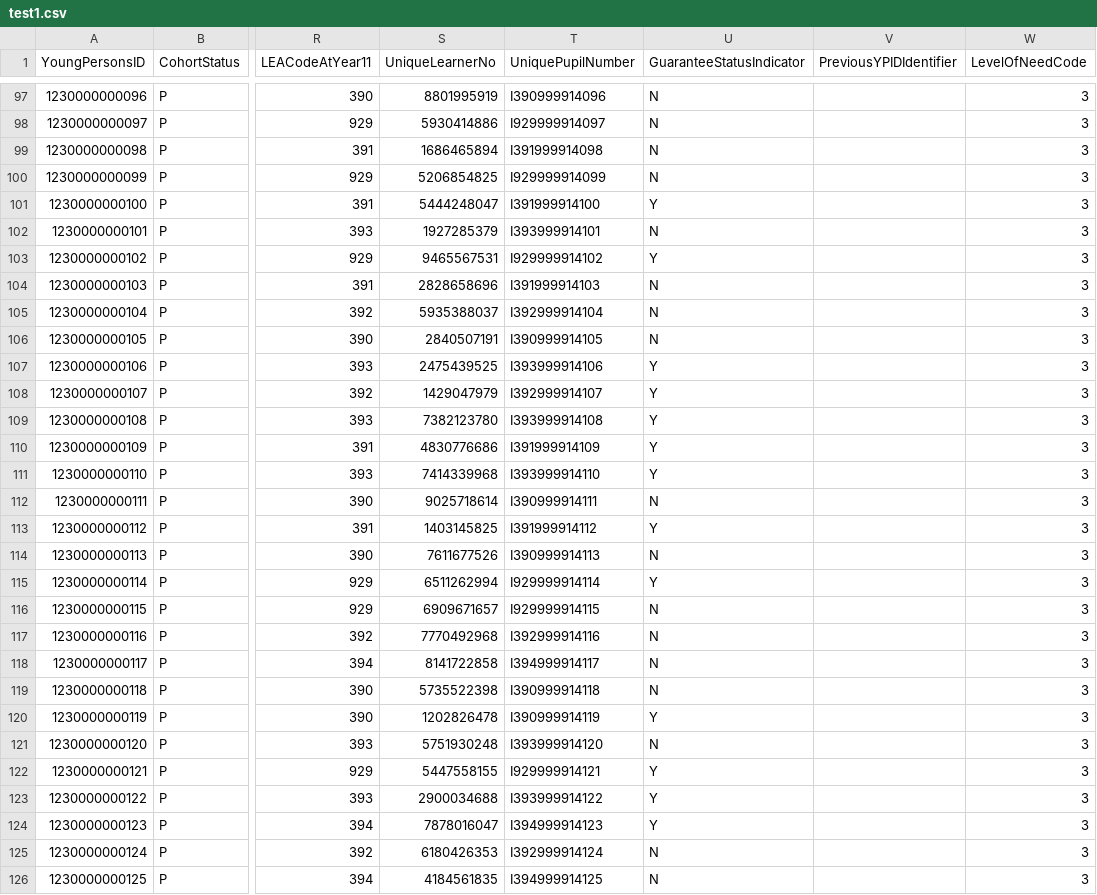
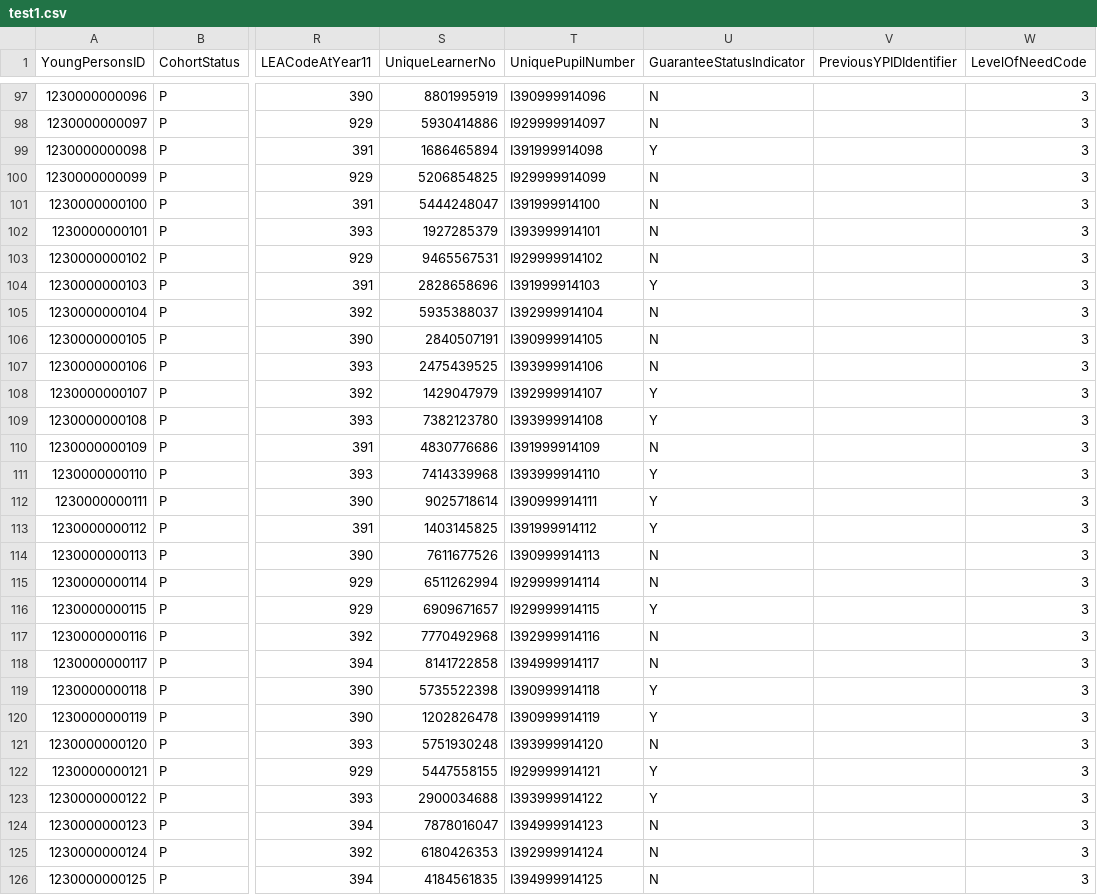
Before and after one commit to Brianetta/CCISTool, a CSV file: test1.csv, drawn as a sheet; only a part is shown, gaps mark what is left out; the diff covers the shown part only; the diff names each change by its address in the sheet, - before the commit and + after, or states it on an @@ line.

```diff
--- a/test1.csv
+++ b/test1.csv
-U99 (GuaranteeStatusIndicator): N
+U99 (GuaranteeStatusIndicator): Y
-U101 (GuaranteeStatusIndicator): Y
+U101 (GuaranteeStatusIndicator): N
-U103 (GuaranteeStatusIndicator): Y
+U103 (GuaranteeStatusIndicator): N
-U104 (GuaranteeStatusIndicator): N
+U104 (GuaranteeStatusIndicator): Y
-U107 (GuaranteeStatusIndicator): Y
+U107 (GuaranteeStatusIndicator): N
-U110 (GuaranteeStatusIndicator): Y
+U110 (GuaranteeStatusIndicator): N
-U112 (GuaranteeStatusIndicator): N
+U112 (GuaranteeStatusIndicator): Y
-U115 (GuaranteeStatusIndicator): Y
+U115 (GuaranteeStatusIndicator): N
-U116 (GuaranteeStatusIndicator): N
+U116 (GuaranteeStatusIndicator): Y
-U119 (GuaranteeStatusIndicator): N
+U119 (GuaranteeStatusIndicator): Y
-U124 (GuaranteeStatusIndicator): Y
+U124 (GuaranteeStatusIndicator): N
```
Also changed, not shown: 35 edited cells elsewhere in this file, test2.csv, 3 other files.
